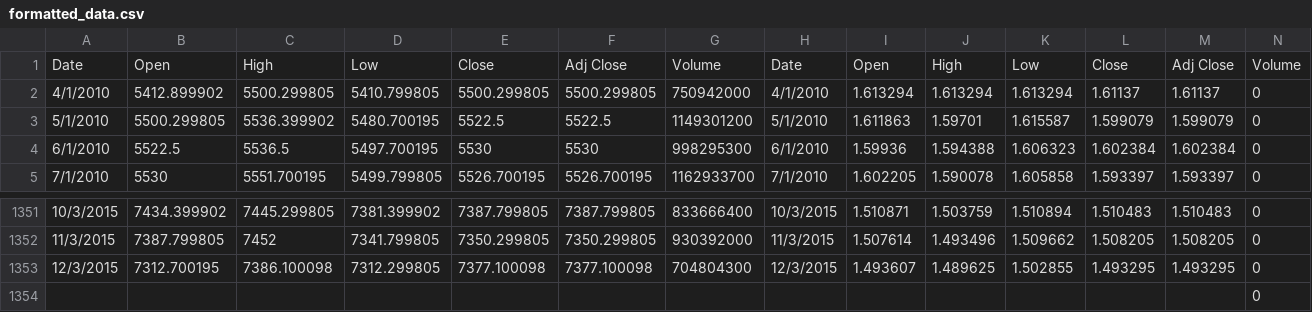
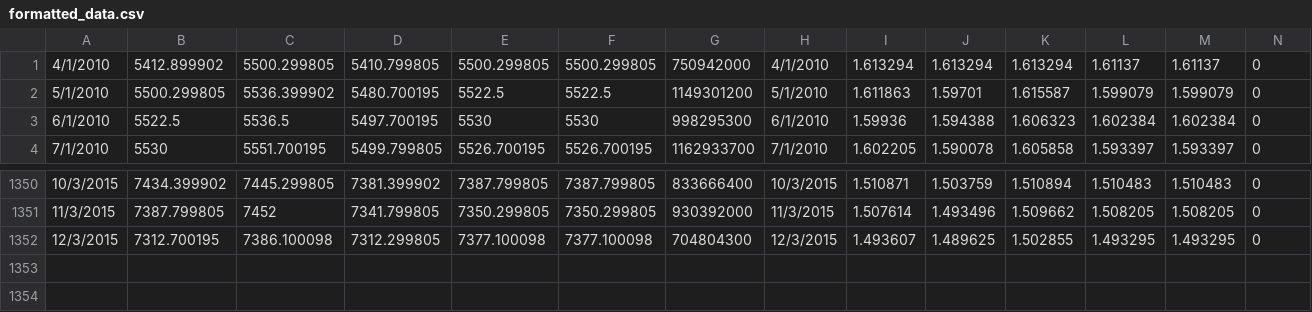
Before and after one commit to tobywinter/makeitrain, a CSV file: formatted_data.csv, drawn as a sheet; only a part is shown, gaps mark what is left out; rows hold the shown columns only; the diff names each change by its address in the sheet, - before the commit and + after, or states it on an @@ line.

Commit message:
Update formatted_data.csv

```diff
--- a/formatted_data.csv
+++ b/formatted_data.csv
-row 1: Date | Open | High | Low | Close | Adj Close | Volume | Date | Open | High | Low | Close | Adj Close | Volume
-row 1354:  |  |  |  |  |  |  |  |  |  |  |  |  | 0
```
